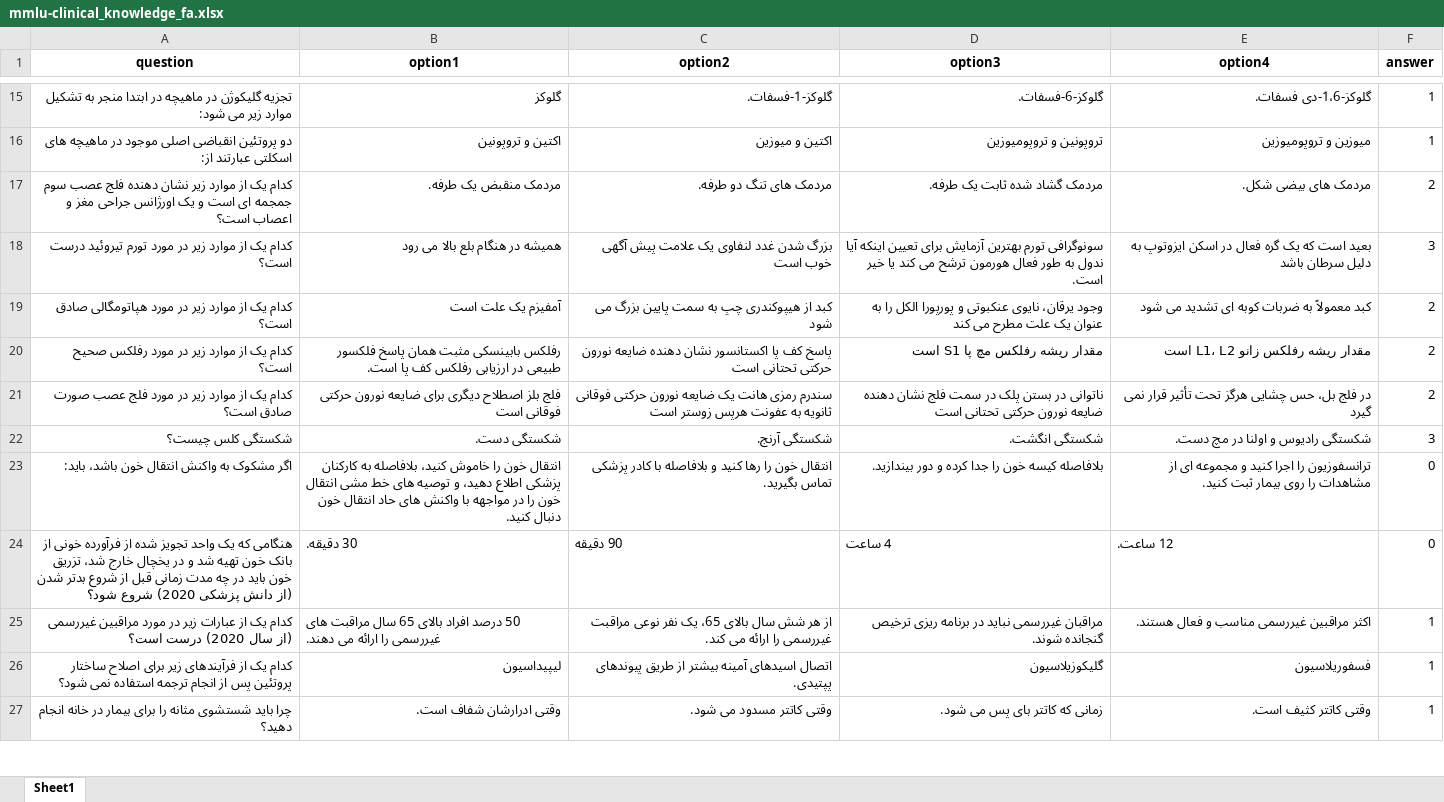
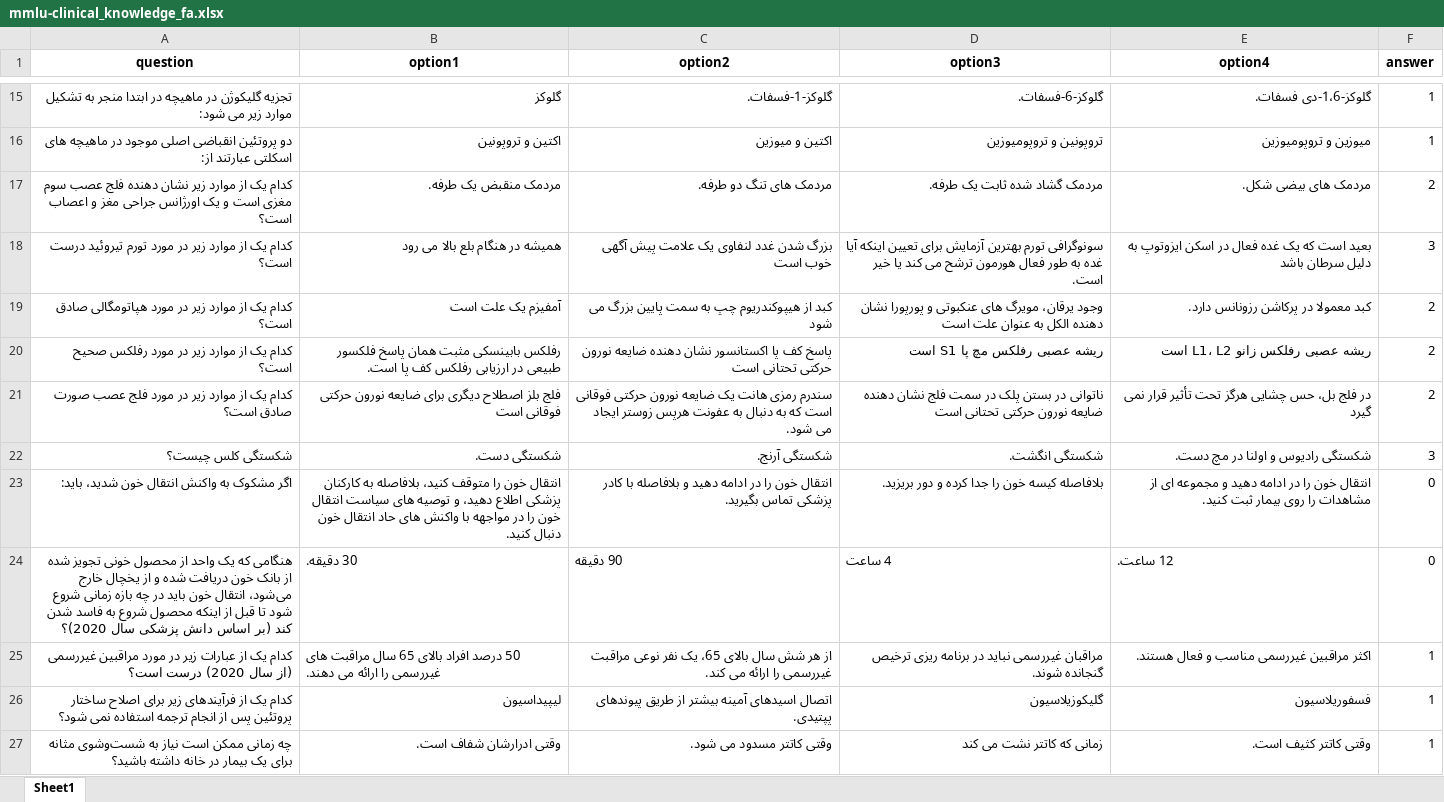
Before and after one commit to Mehrdadghassabi/Gaokerena-V, an Excel workbook: Dataset/MMLU_fa/mmlu-clinical_knowledge_fa.xlsx, sheet Sheet1, drawn as a sheet; only a part is shown, gaps mark what is left out; values as stored, in another font and other column widths than the file's, no borders; the diff covers the shown part only; the diff names each change by its address in the sheet, - before the commit and + after, or states it on an @@ line.

Commit message:
Add files via upload

```diff
--- a/Dataset/MMLU_fa/mmlu-clinical_knowledge_fa.xlsx (sheet Sheet1)
+++ b/Dataset/MMLU_fa/mmlu-clinical_knowledge_fa.xlsx (sheet Sheet1)
-A17 (question): …عصب سوم جمجمه ای است و…
+A17 (question): …عصب سوم مغزی است و…
-D18 (option3): …اینکه آیا ندول به طور…
+D18 (option3): …اینکه آیا غده به طور…
-E18 (option4): …که یک گره فعال در…
+E18 (option4): …که یک غده فعال در…
-C19 (option2): کبد از هیپوکندری چپ به سمت پایین بزرگ می شود
+C19 (option2): کبد از هیپوکندریوم چپ به سمت پایین بزرگ می شود
-D19 (option3): وجود یرقان، نایوی عنکبوتی و پورپورا الکل را به عنوان یک علت مطرح می کند
+D19 (option3): وجود یرقان، مویرگ های عنکبوتی و پورپورا نشان دهنده الکل به عنوان علت است
-E19 (option4): کبد معمولاً به ضربات کوبه ای تشدید می شود
+E19 (option4): کبد معمولا در پرکاشن رزونانس دارد.
-D20 (option3): مقدار ریشه رفلکس مچ پا S1 است
+D20 (option3): ریشه عصبی رفلکس مچ پا S1 است
-E20 (option4): مقدار ریشه رفلکس زانو L1، L2 است
+E20 (option4): ریشه عصبی رفلکس زانو L1، L2 است
-C21 (option2): …حرکتی فوقانی ثانویه به عفونت هرپس زوستر است
+C21 (option2): …حرکتی فوقانی است که به دنبال به عفونت هرپس زوستر ایجاد می شود.
-A23 (question): اگر مشکوک به واکنش انتقال خون باشد، باید:
+A23 (question): اگر مشکوک به واکنش انتقال خون شدید، باید:
-B23 (option1): …خون را خاموش کنید، بلافاصله به کارکنان پزشکی اطلاع دهید، و توصیه های خط مشی انتقال خون…
+B23 (option1): …خون را متوقف کنید، بلافاصله به کارکنان پزشکی اطلاع دهید، و توصیه های سیاست انتقال خون…
-C23 (option2): …خون را رها کنید و بلافاصله…
+C23 (option2): …خون را در ادامه دهید و بلافاصله…
-D23 (option3): بلافاصله کیسه خون را جدا کرده و دور بیندازید.
+D23 (option3): بلافاصله کیسه خون را جدا کرده و دور بریزید.
-E23 (option4): ترانسفوزیون را اجرا کنید و مجموعه…
+E23 (option4): انتقال خون را در ادامه دهید و مجموعه…
-A24 (question): …یک واحد تجویز شده از فرآورده خونی از بانک خون تهیه شد و در یخچال خارج شد، تزریق خون باید در چه مدت زمانی قبل از شروع بدتر شدن (از دانش پزشکی 2020) شروع شود؟
+A24 (question): …یک واحد از محصول خونی تجویز شده از بانک خون دریافت شده و از یخچال خارج می‌شود، انتقال خون باید در چه بازه زمانی شروع شود تا قبل از اینکه محصول شروع به فاسد شدن کند (بر اساس دانش پزشکی سال 2020)؟
-A27 (question): چرا باید شستشوی مثانه را برای بیمار در خانه انجام دهید؟
+A27 (question): چه زمانی ممکن است نیاز به شست‌وشوی مثانه برای یک بیمار در خانه داشته باشید؟
-D27 (option3): زمانی که کاتتر بای پس می شود.
+D27 (option3): زمانی که کاتتر نشت می کند
```
Also changed, not shown: 2 added rows, 2 removed rows and 258 edited cells elsewhere in this sheet.
